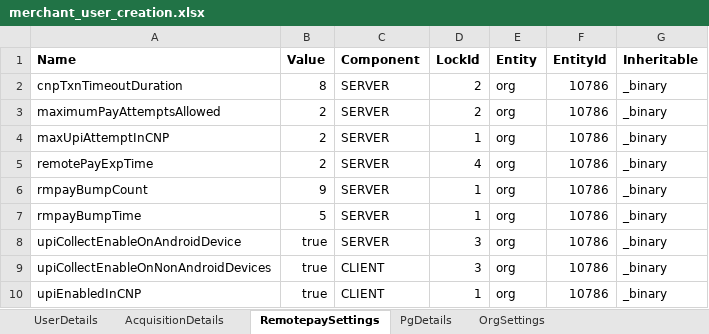
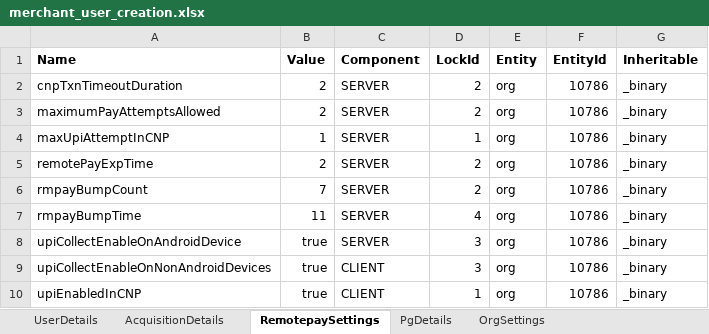
Before and after one commit to tularamsa1/ezeauto-rearch-automation-claude, an Excel workbook: DataProvider/merchant_user_creation.xlsx, sheet RemotepaySettings, drawn as a sheet; values as stored, in another font and other column widths than the file's, no borders; the diff names each change by its address in the sheet, - before the commit and + after, or states it on an @@ line.

Commit message:
Fixed script issues in remote pay(TC_22,TC_56,TC_67,TC_99)

```diff
--- a/DataProvider/merchant_user_creation.xlsx (sheet RemotepaySettings)
+++ b/DataProvider/merchant_user_creation.xlsx (sheet RemotepaySettings)
-B2 (Value): 8
+B2 (Value): 2
-B4 (Value): 2
+B4 (Value): 1
-D5 (LockId): 4
+D5 (LockId): 2
-B6 (Value): 9
+B6 (Value): 7
-D6 (LockId): 1
+D6 (LockId): 2
-B7 (Value): 5
+B7 (Value): 11
-D7 (LockId): 1
+D7 (LockId): 4
```
Also changed, not shown: sheet UserDetails, 4 other files.
